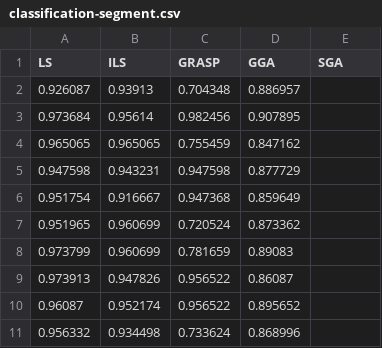
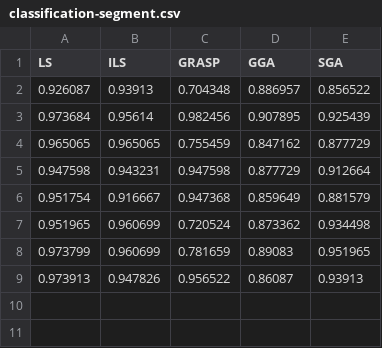
Before and after one commit to chamini2/IS-PS, a CSV file: src/results/classification-segment.csv, drawn as a sheet.

Commit message:
Segment SGA tests

```diff
--- a/src/results/classification-segment.csv
+++ b/src/results/classification-segment.csv
@@ -1,11 +1,9 @@
 LS,ILS,GRASP,GGA,SGA
-0.926087,0.93913,0.704348,0.886957,
-0.973684,0.95614,0.982456,0.907895,
-0.965065,0.965065,0.755459,0.847162,
-0.947598,0.943231,0.947598,0.877729,
-0.951754,0.916667,0.947368,0.859649,
-0.951965,0.960699,0.720524,0.873362,
-0.973799,0.960699,0.781659,0.89083,
-0.973913,0.947826,0.956522,0.86087,
-0.96087,0.952174,0.956522,0.895652,
-0.956332,0.934498,0.733624,0.868996,
+0.926087,0.93913,0.704348,0.886957,0.856522
+0.973684,0.95614,0.982456,0.907895,0.925439
+0.965065,0.965065,0.755459,0.847162,0.877729
+0.947598,0.943231,0.947598,0.877729,0.912664
+0.951754,0.916667,0.947368,0.859649,0.881579
+0.951965,0.960699,0.720524,0.873362,0.934498
+0.973799,0.960699,0.781659,0.89083,0.951965
+0.973913,0.947826,0.956522,0.86087,0.93913
```
Also changed, not shown: src/results/reduction-segment.csv.
